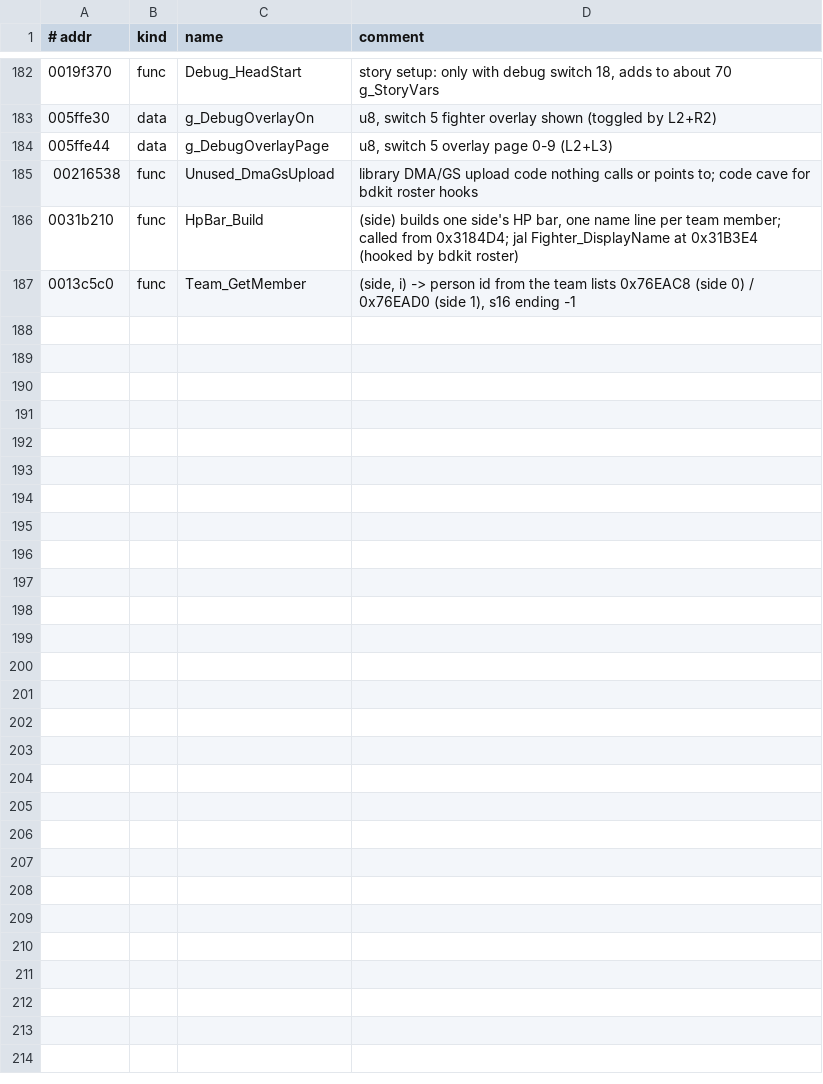
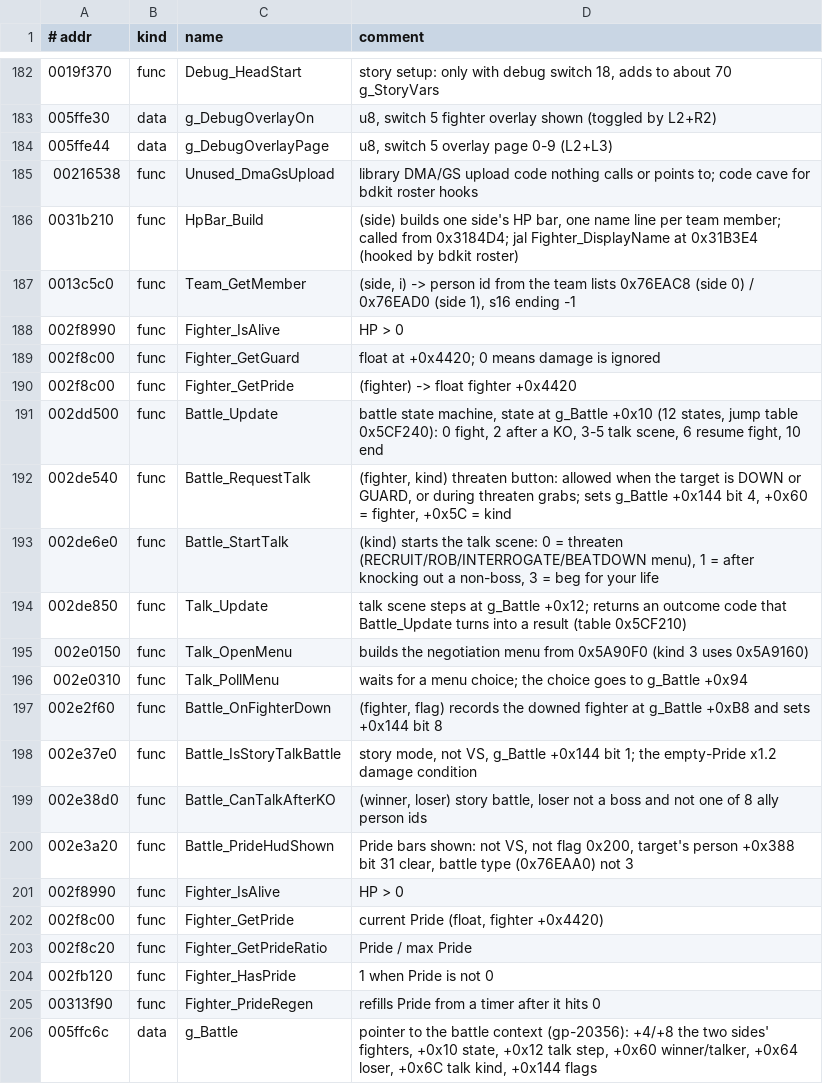
Before and after one commit to vm8127/beatdown-modkit, a TSV file: symbols/symbols.tsv, drawn as a sheet; only a part is shown, gaps mark what is left out; the diff names each change by its address in the sheet, - before the commit and + after, or states it on an @@ line.

```diff
--- a/symbols/symbols.tsv
+++ b/symbols/symbols.tsv
+row 188: 002f8990 | func | Fighter_IsAlive | HP > 0
+row 189: 002f8c00 | func | Fighter_GetGuard | float at +0x4420; 0 means damage is ignored
+row 190: 002f8c00 | func | Fighter_GetPride | (fighter) -> float fighter +0x4420
+row 191: 002dd500 | func | Battle_Update | battle state machine, state at g_Battle +0x10 (12 states, jump table 0x5CF240): 0 fight, 2 after a KO, 3-5 talk scene, 6 resume fight, 10 end
+row 192: 002de540 | func | Battle_RequestTalk | (fighter, kind) threaten button: allowed when the target is DOWN or GUARD, or during threaten grabs; sets g_Battle +0x144 bit 4, +0x60 = fighter, +0x5C = kind
+row 193: 002de6e0 | func | Battle_StartTalk | (kind) starts the talk scene: 0 = threaten (RECRUIT/ROB/INTERROGATE/BEATDOWN menu), 1 = after knocking out a non-boss, 3 = beg for your life
+row 194: 002de850 | func | Talk_Update | talk scene steps at g_Battle +0x12; returns an outcome code that Battle_Update turns into a result (table 0x5CF210)
+row 195: 002e0150 | func | Talk_OpenMenu | builds the negotiation menu from 0x5A90F0 (kind 3 uses 0x5A9160)
+row 196: 002e0310 | func | Talk_PollMenu | waits for a menu choice; the choice goes to g_Battle +0x94
+row 197: 002e2f60 | func | Battle_OnFighterDown | (fighter, flag) records the downed fighter at g_Battle +0xB8 and sets +0x144 bit 8
+row 198: 002e37e0 | func | Battle_IsStoryTalkBattle | story mode, not VS, g_Battle +0x144 bit 1; the empty-Pride x1.2 damage condition
+row 199: 002e38d0 | func | Battle_CanTalkAfterKO | (winner, loser) story battle, loser not a boss and not one of 8 ally person ids
+row 200: 002e3a20 | func | Battle_PrideHudShown | Pride bars shown: not VS, not flag 0x200, target's person +0x388 bit 31 clear, battle type (0x76EAA0) not 3
+row 201: 002f8990 | func | Fighter_IsAlive | HP > 0
+row 202: 002f8c00 | func | Fighter_GetPride | current Pride (float, fighter +0x4420)
+row 203: 002f8c20 | func | Fighter_GetPrideRatio | Pride / max Pride
+row 204: 002fb120 | func | Fighter_HasPride | 1 when Pride is not 0
+row 205: 00313f90 | func | Fighter_PrideRegen | refills Pride from a timer after it hits 0
+row 206: 005ffc6c | data | g_Battle | pointer to the battle context (gp-20356): +4/+8 the two sides' fighters, +0x10 state, +0x12 talk step, +0x60 winner/talker, +0x64 loser, +0x6C talk kind, +0x144 flags
```
Also changed, not shown: symbols/beatdown_symbols.csv, 7 other files.
